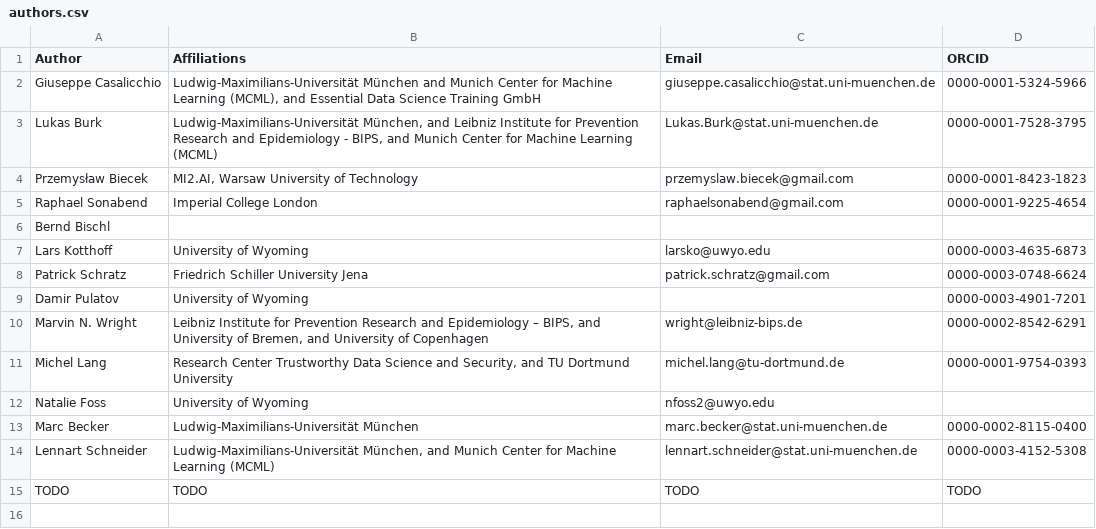
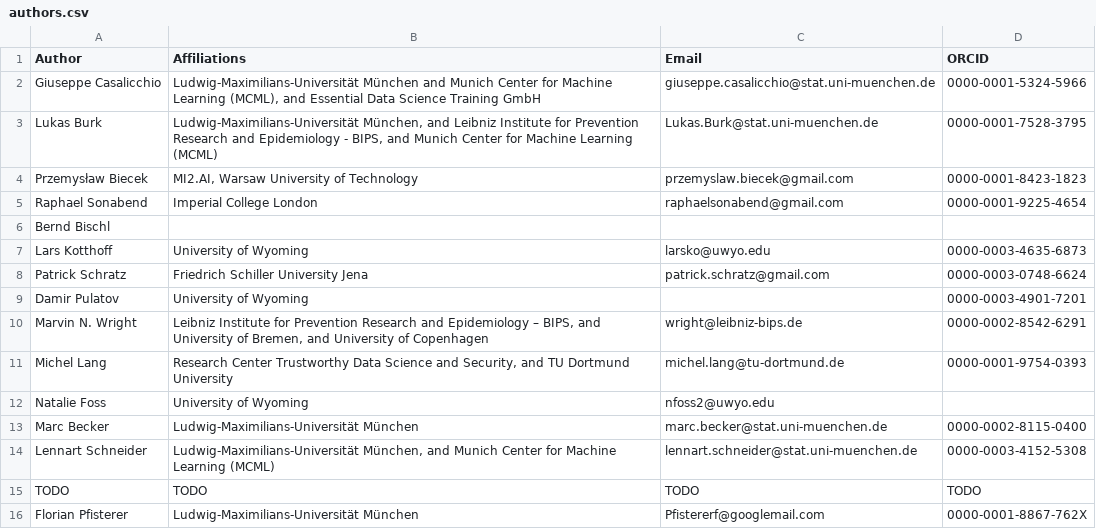
Before and after one commit to mlr-org/mlr3book, a CSV file: book/authors.csv, drawn as a sheet; the diff names each change by its address in the sheet, - before the commit and + after, or states it on an @@ line.

```diff
--- a/book/authors.csv
+++ b/book/authors.csv
+row 16: Florian Pfisterer | Ludwig-Maximilians-Universität München | Pfistererf@googlemail.com | 0000-0001-8867-762X
```
Also changed, not shown: book/chap_auths.csv, 5 other files.
